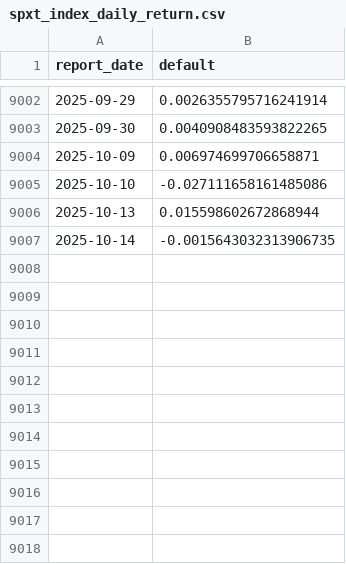
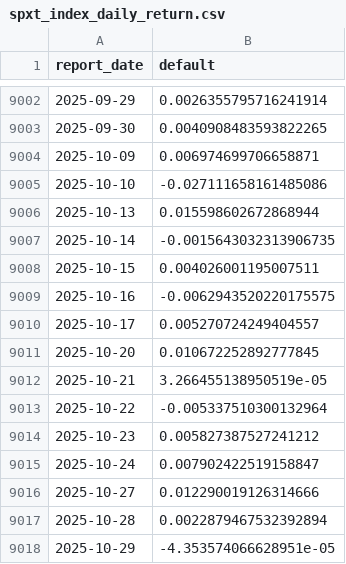
Before and after one commit to ericwang0321/Multi-Factor-Backtester, a CSV file: data/processed/spxt_index_daily_return.csv, drawn as a sheet; only a part is shown, gaps mark what is left out.

```diff
--- a/data/processed/spxt_index_daily_return.csv
+++ b/data/processed/spxt_index_daily_return.csv
@@ -9007 +9007,12 @@ report_date,default
 2025-10-14,-0.0015643032313906735
+2025-10-15,0.004026001195007511
+2025-10-16,-0.0062943520220175575
+2025-10-17,0.005270724249404557
+2025-10-20,0.010672252892777845
+2025-10-21,3.266455138950519e-05
+2025-10-22,-0.005337510300132964
+2025-10-23,0.005827387527241212
+2025-10-24,0.007902422519158847
+2025-10-27,0.012290019126314666
+2025-10-28,0.0022879467532392894
+2025-10-29,-4.353574066628951e-05
```
Also changed, not shown: data/processed/bcom_index_daily_return.csv, data/processed/global_bond_index_daily_return.csv, 9 other files.
